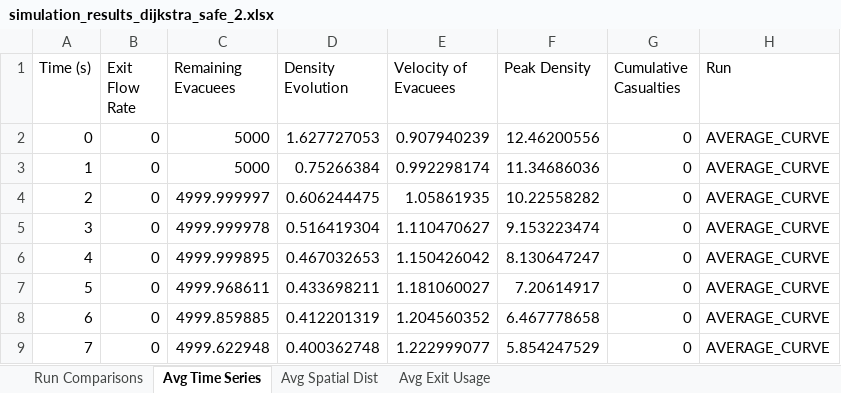
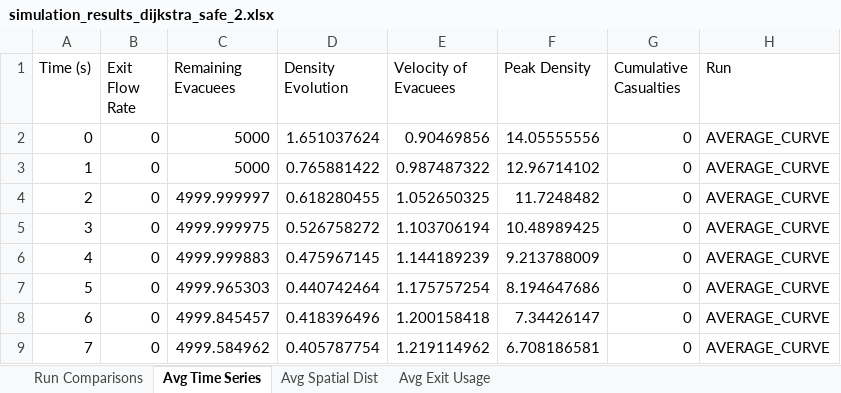
Before and after one commit to DogoeDude/Thesis_Simulation_Dijsktra, an Excel workbook: Dijkstra_SafeZones/simulation_results_dijkstra_safe_2.xlsx, sheet Avg Time Series, drawn as a sheet; only a part is shown; values as stored, in another font and other column widths than the file's, no borders; the diff covers the shown part only; the diff names each change by its address in the sheet, - before the commit and + after, or states it on an @@ line.

```diff
--- a/Dijkstra_SafeZones/simulation_results_dijkstra_safe_2.xlsx (sheet Avg Time Series)
+++ b/Dijkstra_SafeZones/simulation_results_dijkstra_safe_2.xlsx (sheet Avg Time Series)
-D2 (Density Evolution): 1.627727053
+D2 (Density Evolution): 1.651037624
-E2 (Velocity of Evacuees): 0.907940239
+E2 (Velocity of Evacuees): 0.90469856
-F2 (Peak Density): 12.46200556
+F2 (Peak Density): 14.05555556
-D3 (Density Evolution): 0.75266384
+D3 (Density Evolution): 0.765881422
-E3 (Velocity of Evacuees): 0.992298174
+E3 (Velocity of Evacuees): 0.987487322
-F3 (Peak Density): 11.34686036
+F3 (Peak Density): 12.96714102
-D4 (Density Evolution): 0.606244475
+D4 (Density Evolution): 0.618280455
-E4 (Velocity of Evacuees): 1.05861935
+E4 (Velocity of Evacuees): 1.052650325
-F4 (Peak Density): 10.22558282
+F4 (Peak Density): 11.7248482
-C5 (Remaining Evacuees): 4999.999978
+C5 (Remaining Evacuees): 4999.999975
-D5 (Density Evolution): 0.516419304
+D5 (Density Evolution): 0.526758272
-E5 (Velocity of Evacuees): 1.110470627
+E5 (Velocity of Evacuees): 1.103706194
-F5 (Peak Density): 9.153223474
+F5 (Peak Density): 10.48989425
-C6 (Remaining Evacuees): 4999.999895
+C6 (Remaining Evacuees): 4999.999883
-D6 (Density Evolution): 0.467032653
+D6 (Density Evolution): 0.475967145
-E6 (Velocity of Evacuees): 1.150426042
+E6 (Velocity of Evacuees): 1.144189239
-F6 (Peak Density): 8.130647247
+F6 (Peak Density): 9.213788009
-C7 (Remaining Evacuees): 4999.968611
+C7 (Remaining Evacuees): 4999.965303
-D7 (Density Evolution): 0.433698211
+D7 (Density Evolution): 0.440742464
-E7 (Velocity of Evacuees): 1.181060027
+E7 (Velocity of Evacuees): 1.175757254
-F7 (Peak Density): 7.20614917
+F7 (Peak Density): 8.194647686
-C8 (Remaining Evacuees): 4999.859885
+C8 (Remaining Evacuees): 4999.845457
-D8 (Density Evolution): 0.412201319
+D8 (Density Evolution): 0.418396496
-E8 (Velocity of Evacuees): 1.204560352
+E8 (Velocity of Evacuees): 1.200158418
-F8 (Peak Density): 6.467778658
+F8 (Peak Density): 7.34426147
-C9 (Remaining Evacuees): 4999.622948
+C9 (Remaining Evacuees): 4999.584962
-D9 (Density Evolution): 0.400362748
+D9 (Density Evolution): 0.405787754
-E9 (Velocity of Evacuees): 1.222999077
+E9 (Velocity of Evacuees): 1.219114962
-F9 (Peak Density): 5.854247529
+F9 (Peak Density): 6.708186581
```
Also changed, not shown: 1748 edited cells elsewhere in this sheet, sheet Run Comparisons, sheet Avg Spatial Dist, sheet Avg Exit Usage, Dijkstra_SafeZones/simulation_results_dijkstra_1.xlsx, 7 other files.
